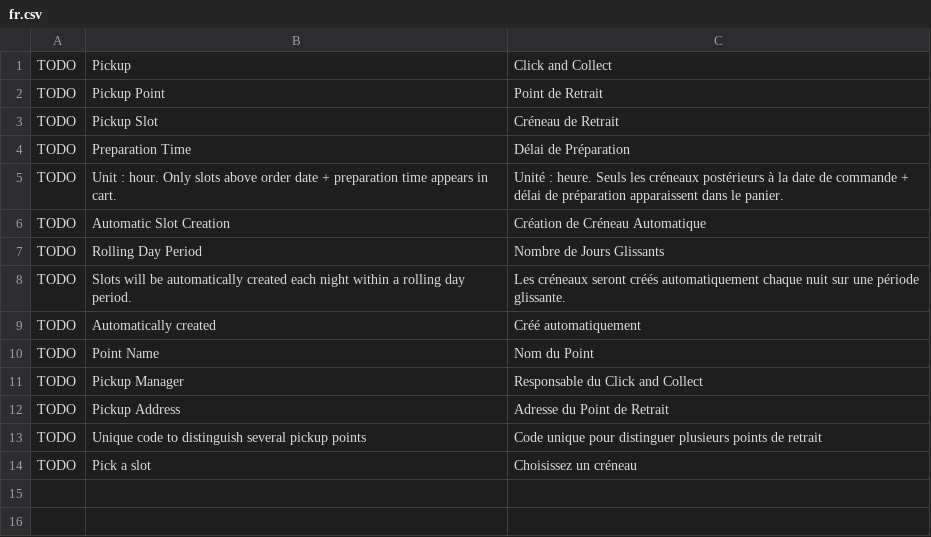
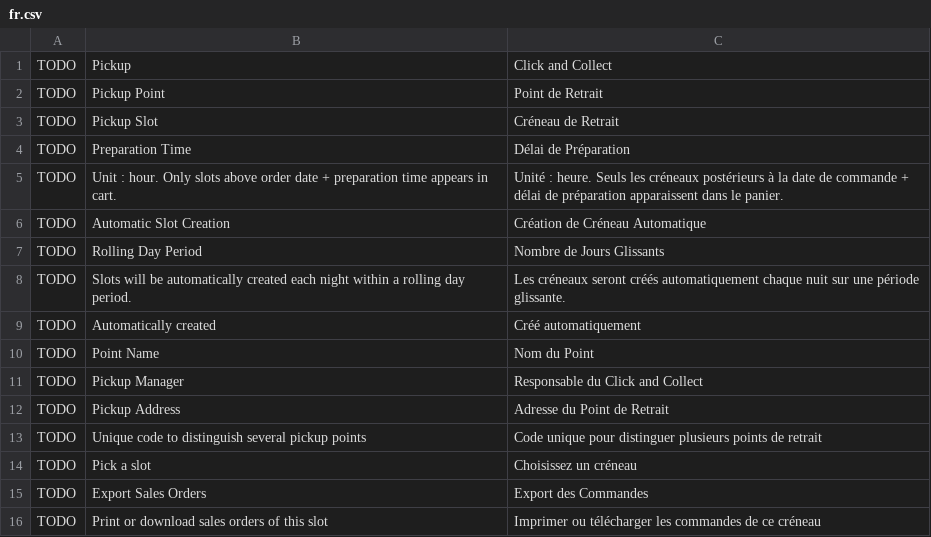
Before and after one commit to MohamedAbdulsalam96/pickup, a CSV file: pickup/translations/fr.csv, drawn as a sheet.

Commit message:
Add export sales orders button

```diff
--- a/pickup/translations/fr.csv
+++ b/pickup/translations/fr.csv
@@ -14 +14,3 @@ TODO,Unique code to distinguish several pickup points,Code unique pour distingue
 TODO,Pick a slot,Choisissez un créneau
+TODO,Export Sales Orders,Export des Commandes
+TODO,Print or download sales orders of this slot,Imprimer ou télécharger les commandes de ce créneau
```
Also changed, not shown: 3 other files.
